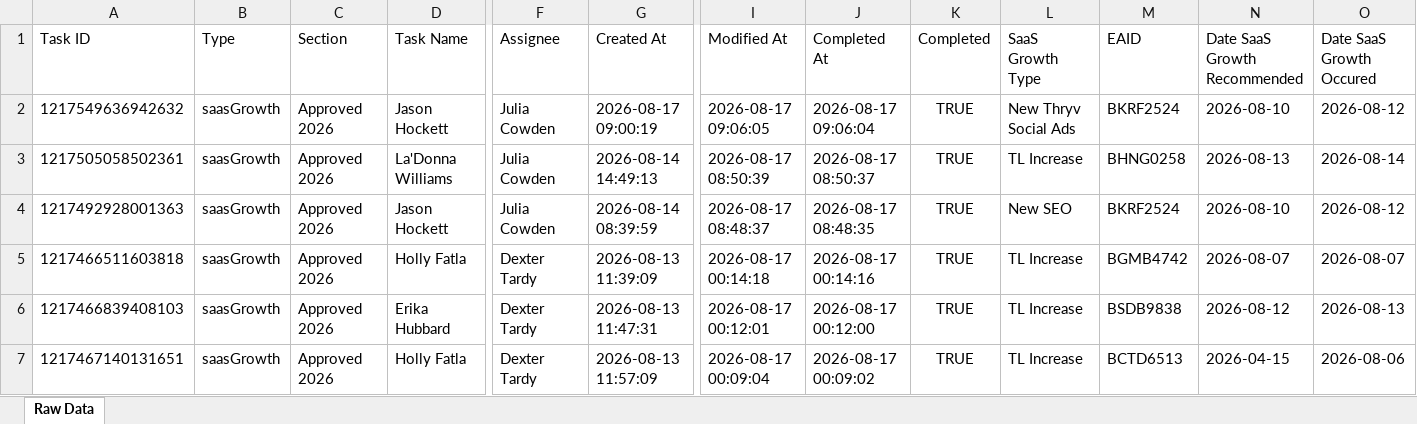
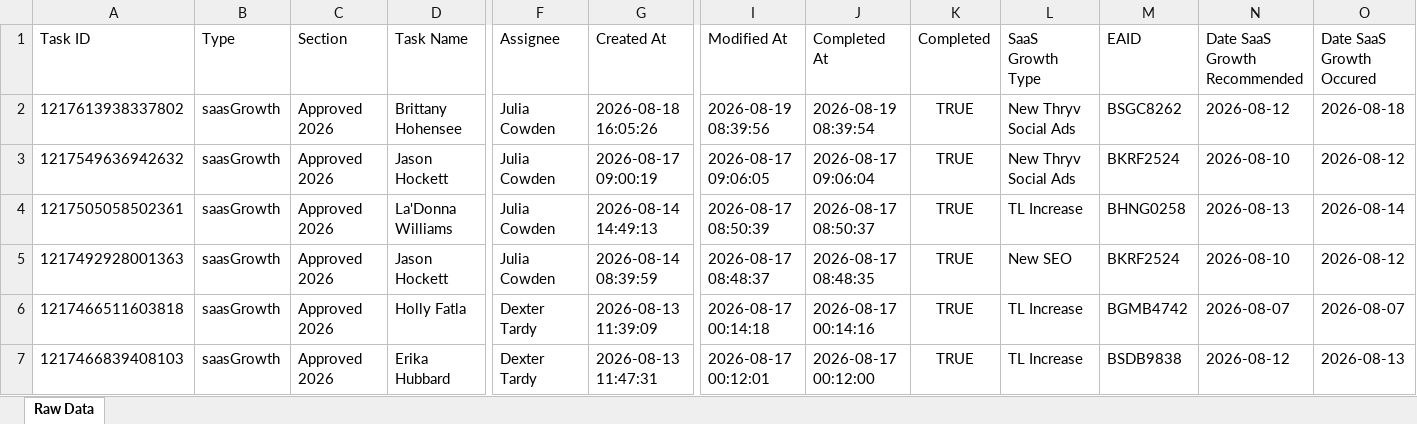
Before and after one commit to timramosthryv/saas-growth-dashboard, an Excel workbook: data.xlsx, sheet Raw Data, drawn as a sheet; only a part is shown, gaps mark what is left out; the shorter side is filled out with more unchanged rows; values as stored, in another font and other column widths than the file's, no borders; rows hold the shown columns only; the diff names each change by its address in the sheet, - before the commit and + after, or states it on an @@ line.

```diff
--- a/data.xlsx (sheet Raw Data)
+++ b/data.xlsx (sheet Raw Data)
+row 2: 1217613938337802 | saasGrowth | Approved 2026 | Brittany Hohensee | Julia Cowden | 2026-08-18 16:05:26 | 2026-08-19 08:39:56 | 2026-08-19 08:39:54 | TRUE | New Thryv Social Ads | BSGC8262 | 2026-08-12 | 2026-08-18
```
Also changed, not shown: 1 other file.
